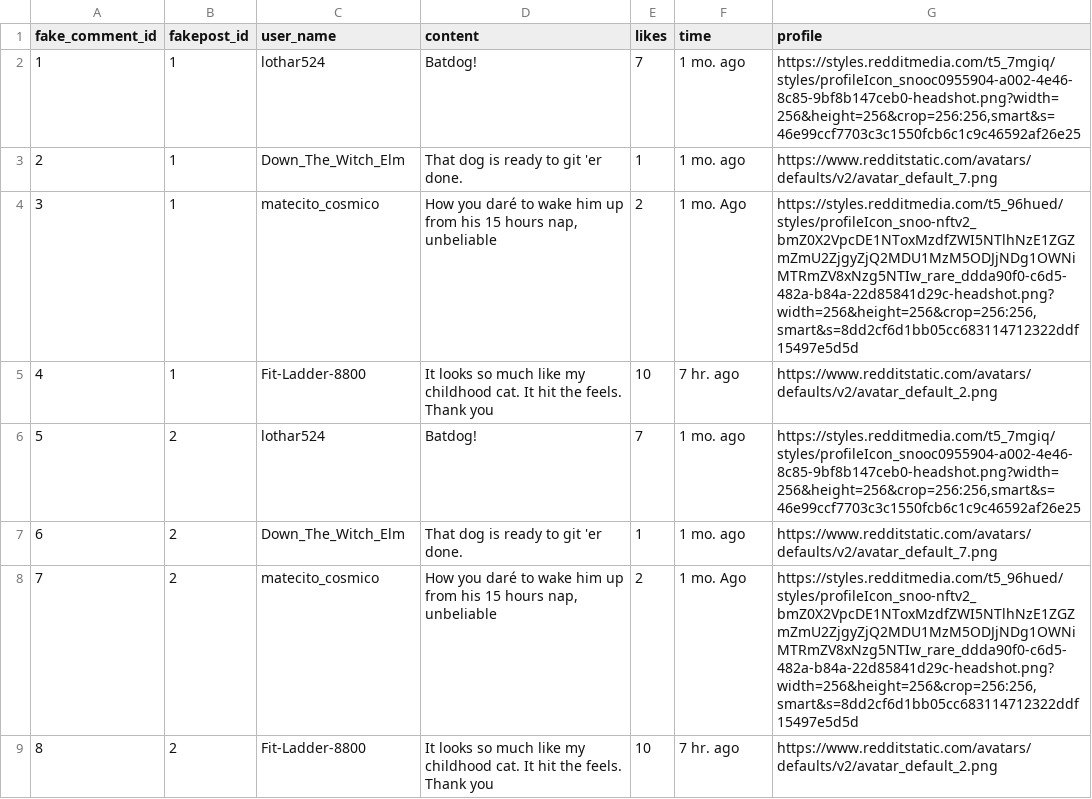
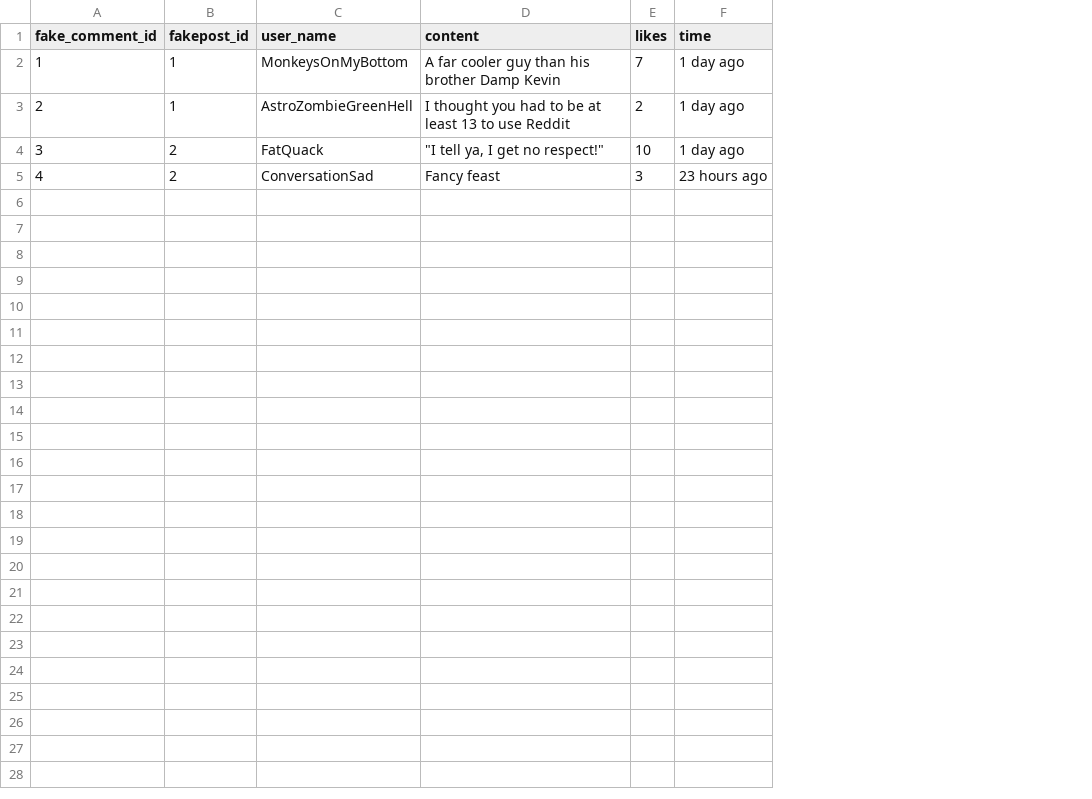
Before and after one commit to Social-Design-Lab/Outer-Limit, a CSV file: fake_comment.csv, drawn as a sheet; the diff names each change by its address in the sheet, - before the commit and + after, or states it on an @@ line.

```diff
--- a/fake_comment.csv
+++ b/fake_comment.csv
-column G (profile), rows 2-5: https://styles.redditmedia.com/t5_7mgiq/styles/profileIcon_snooc0955904-a002-4e46-8c85-9bf8b147ceb0-headshot.png?width=256&height=256&crop=256:256,smart&s=46e99ccf7703c3c1550fcb6c1c9c46592af26e25 | https://www.redditstatic.com/avatars/defaults/v2/avatar_default_7.png | https://styles.redditmedia.com/t5_96hued/styles/profileIcon_snoo-nftv2_bmZ0X2VpcDE1NToxMzdfZWI5NTlhNzE1ZGZmZmU2ZjgyZjQ2MDU1MzM5ODJjNDg1OWNiMTRmZV8xNzg5NTIw_rare_ddda90f0-c6d5-482a-b84a-22d85841d29c-headshot.png?width=256&height=256&crop=256:256,smart&s=8dd2cf6d1bb05cc683114712322ddf15497e5d5d | https://www.redditstatic.com/avatars/defaults/v2/avatar_default_2.png
-C2 (user_name): lothar524
+C2 (user_name): MonkeysOnMyBottom
-D2 (content): Batdog!
+D2 (content): A far cooler guy than his brother Damp Kevin
-F2:F3 (time): 1 mo. ago
+F2:F3 (time): 1 day ago
-C3 (user_name): Down_The_Witch_Elm
+C3 (user_name): AstroZombieGreenHell
-D3 (content): That dog is ready to git 'er done.
+D3 (content): I thought you had to be at least 13 to use Reddit
-E3 (likes): 1
+E3 (likes): 2
-B4:B5 (fakepost_id): 1
+B4:B5 (fakepost_id): 2
-C4 (user_name): matecito_cosmico
+C4 (user_name): FatQuack
-D4 (content): How you daré to wake him up from his 15 hours nap, unbeliable
+D4 (content): "I tell ya, I get no respect!"
-E4 (likes): 2
+E4 (likes): 10
-F4 (time): 1 mo. Ago
+F4 (time): 1 day ago
-C5 (user_name): Fit-Ladder-8800
+C5 (user_name): ConversationSad
-D5 (content): It looks so much like my childhood cat. It hit the feels. Thank you
+D5 (content): Fancy feast
-E5 (likes): 10
+E5 (likes): 3
-F5 (time): 7 hr. ago
+F5 (time): 23 hours ago
-row 6: 5 | 2 | lothar524 | Batdog! | 7 | 1 mo. ago | https://styles.redditmedia.com/t5_7mgiq/styles/profileIcon_snooc0955904-a002-4e46-8c85-9bf8b147ceb0-headshot.png?width=256&height=256&crop=256:256,smart&s=46e99ccf7703c3c1550fcb6c1c9c46592af26e25
-row 7: 6 | 2 | Down_The_Witch_Elm | That dog is ready to git 'er done. | 1 | 1 mo. ago | https://www.redditstatic.com/avatars/defaults/v2/avatar_default_7.png
-row 8: 7 | 2 | matecito_cosmico | How you daré to wake him up from his 15 hours nap, unbeliable | 2 | 1 mo. Ago | https://styles.redditmedia.com/t5_96hued/styles/profileIcon_snoo-nftv2_bmZ0X2VpcDE1NToxMzdfZWI5NTlhNzE1ZGZmZmU2ZjgyZjQ2MDU1MzM5ODJjNDg1OWNiMTRmZV8xNzg5NTIw_rare_ddda90f0-c6d5-482a-b84a-22d85841d29c-headshot.png?width=256&height=256&crop=256:256,smart&s=8dd2cf6d1bb05cc683114712322ddf15497e5d5d
-row 9: 8 | 2 | Fit-Ladder-8800 | It looks so much like my childhood cat. It hit the feels. Thank you | 10 | 7 hr. ago | https://www.redditstatic.com/avatars/defaults/v2/avatar_default_2.png
```
Also changed, not shown: fakepost.csv, 2 other files.
